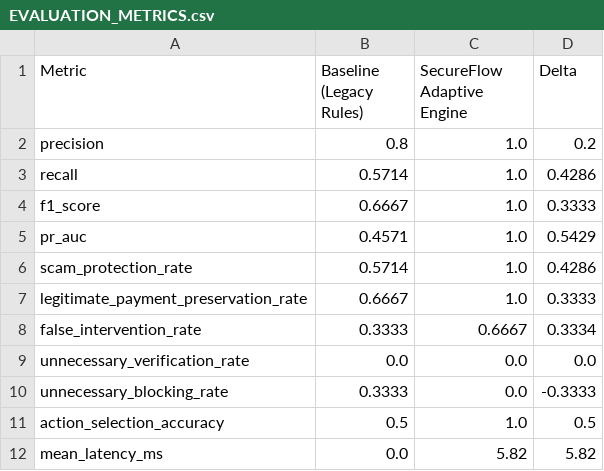
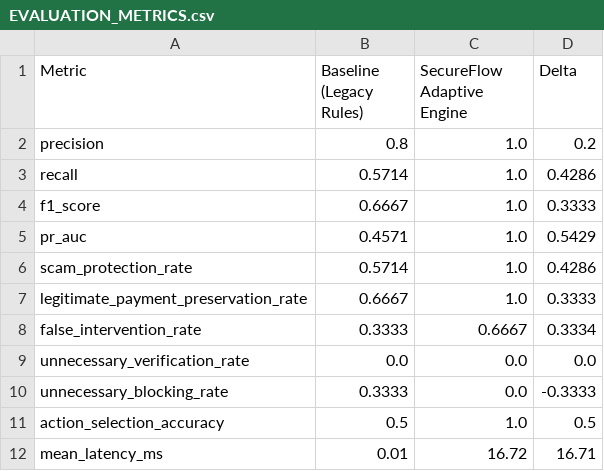
Before and after one commit to SuhaniKeni/SecureFlow, a CSV file: docs/evaluation/EVALUATION_METRICS.csv, drawn as a sheet.

```diff
--- a/docs/evaluation/EVALUATION_METRICS.csv
+++ b/docs/evaluation/EVALUATION_METRICS.csv
@@ -11,2 +11,2 @@ unnecessary_blocking_rate,0.3333,0.0,-0.3333
 action_selection_accuracy,0.5,1.0,0.5
-mean_latency_ms,0.0,5.82,5.82
+mean_latency_ms,0.01,16.72,16.71
```
Also changed, not shown: 7 other files.
